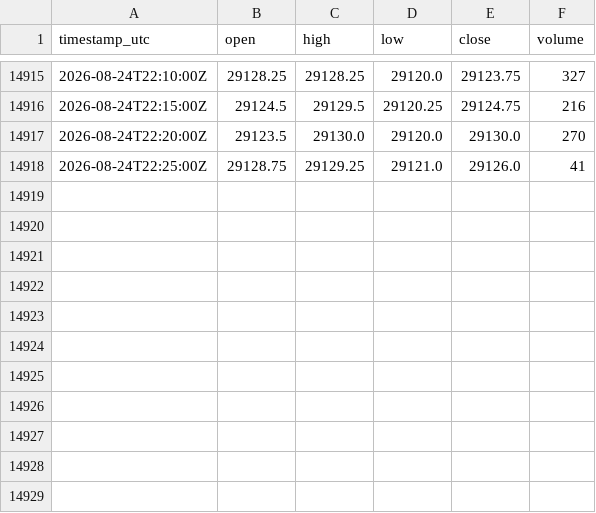
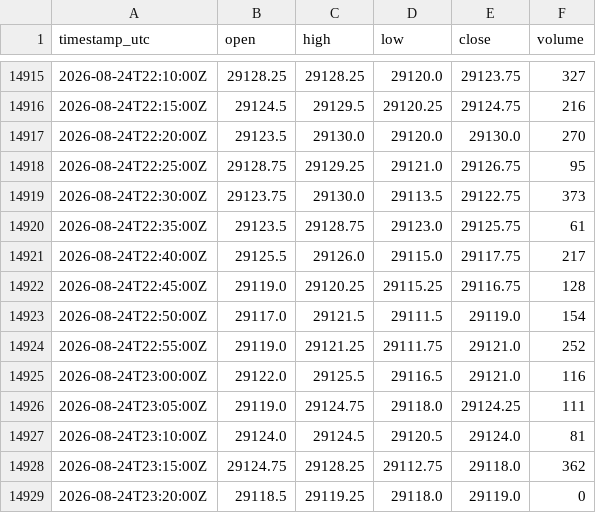
Before and after one commit to cjosh4toyotas-stack/silver-bullet-backtest, a CSV file: data/NQF-continuous.csv, drawn as a sheet; only a part is shown, gaps mark what is left out.

```diff
--- a/data/NQF-continuous.csv
+++ b/data/NQF-continuous.csv
@@ -14917,2 +14917,13 @@ timestamp_utc,open,high,low,close,volume
 2026-08-24T22:20:00Z,29123.5,29130.0,29120.0,29130.0,270
-2026-08-24T22:25:00Z,29128.75,29129.25,29121.0,29126.0,41
+2026-08-24T22:25:00Z,29128.75,29129.25,29121.0,29126.75,95
+2026-08-24T22:30:00Z,29123.75,29130.0,29113.5,29122.75,373
+2026-08-24T22:35:00Z,29123.5,29128.75,29123.0,29125.75,61
+2026-08-24T22:40:00Z,29125.5,29126.0,29115.0,29117.75,217
+2026-08-24T22:45:00Z,29119.0,29120.25,29115.25,29116.75,128
+2026-08-24T22:50:00Z,29117.0,29121.5,29111.5,29119.0,154
+2026-08-24T22:55:00Z,29119.0,29121.25,29111.75,29121.0,252
+2026-08-24T23:00:00Z,29122.0,29125.5,29116.5,29121.0,116
+2026-08-24T23:05:00Z,29119.0,29124.75,29118.0,29124.25,111
+2026-08-24T23:10:00Z,29124.0,29124.5,29120.5,29124.0,81
+2026-08-24T23:15:00Z,29124.75,29128.25,29112.75,29118.0,362
+2026-08-24T23:20:00Z,29118.5,29119.25,29118.0,29119.0,0
```
Also changed, not shown: data/markets/CL.csv, data/markets/ES.csv, 4 other files.
